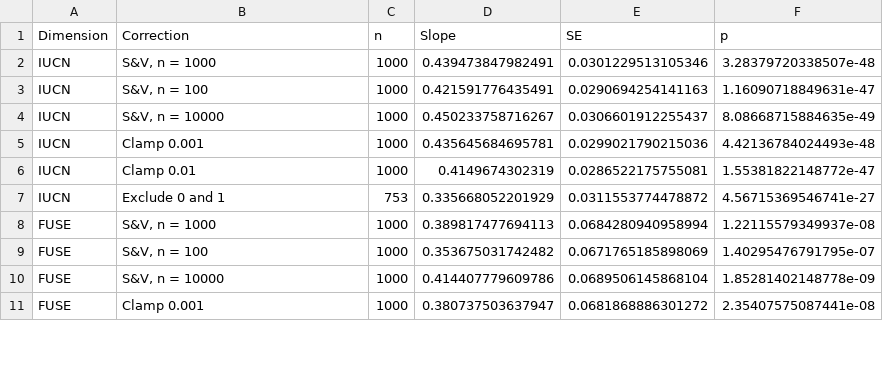
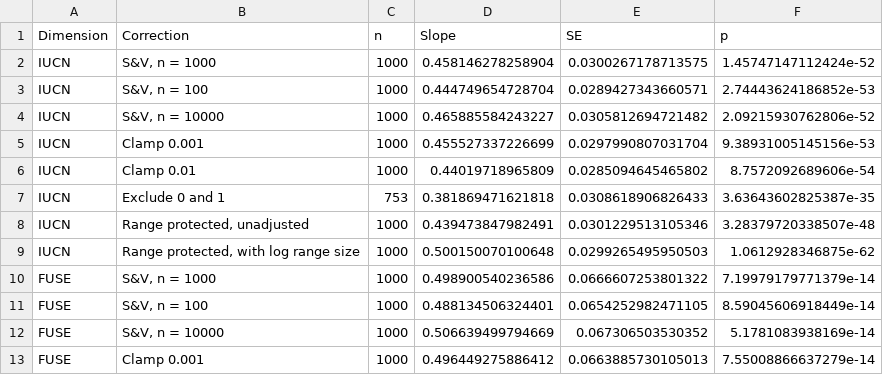
Before and after one commit to TheophileMt92/shark-ray-conservation-priorities, a CSV file: R/Outputs/CAPTAIN3_protpop/data_beta_regression_robustness.csv, drawn as a sheet; only a part is shown; the diff covers the shown part only.

```diff
--- a/R/Outputs/CAPTAIN3_protpop/data_beta_regression_robustness.csv
+++ b/R/Outputs/CAPTAIN3_protpop/data_beta_regression_robustness.csv
@@ -1,11 +1,13 @@
 "Dimension","Correction","n","Slope","SE","p"
-"IUCN","S&V, n = 1000",1000,0.439473847982491,0.0301229513105346,3.28379720338507e-48
-"IUCN","S&V, n = 100",1000,0.421591776435491,0.0290694254141163,1.16090718849631e-47
-"IUCN","S&V, n = 10000",1000,0.450233758716267,0.0306601912255437,8.08668715884635e-49
-"IUCN","Clamp 0.001",1000,0.435645684695781,0.0299021790215036,4.42136784024493e-48
-"IUCN","Clamp 0.01",1000,0.4149674302319,0.0286522175755081,1.55381822148772e-47
-"IUCN","Exclude 0 and 1",753,0.335668052201929,0.0311553774478872,4.56715369546741e-27
-"FUSE","S&V, n = 1000",1000,0.389817477694113,0.0684280940958994,1.22115579349937e-08
-"FUSE","S&V, n = 100",1000,0.353675031742482,0.0671765185898069,1.40295476791795e-07
-"FUSE","S&V, n = 10000",1000,0.414407779609786,0.0689506145868104,1.85281402148778e-09
-"FUSE","Clamp 0.001",1000,0.380737503637947,0.0681868886301272,2.35407575087441e-08
+"IUCN","S&V, n = 1000",1000,0.458146278258904,0.0300267178713575,1.45747147112424e-52
+"IUCN","S&V, n = 100",1000,0.444749654728704,0.0289427343660571,2.74443624186852e-53
+"IUCN","S&V, n = 10000",1000,0.465885584243227,0.0305812694721482,2.09215930762806e-52
+"IUCN","Clamp 0.001",1000,0.455527337226699,0.0297990807031704,9.38931005145156e-53
+"IUCN","Clamp 0.01",1000,0.44019718965809,0.0285094645465802,8.7572092689606e-54
+"IUCN","Exclude 0 and 1",753,0.381869471621818,0.0308618906826433,3.63643602825387e-35
+"IUCN","Range protected, unadjusted",1000,0.439473847982491,0.0301229513105346,3.28379720338507e-48
+"IUCN","Range protected, with log range size",1000,0.500150070100648,0.0299265495950503,1.0612928346875e-62
+"FUSE","S&V, n = 1000",1000,0.498900540236586,0.0666607253801322,7.19979179771379e-14
+"FUSE","S&V, n = 100",1000,0.488134506324401,0.0654252982471105,8.59045606918449e-14
+"FUSE","S&V, n = 10000",1000,0.506639499794669,0.067306503530352,5.1781083938169e-14
+"FUSE","Clamp 0.001",1000,0.496449275886412,0.0663885730105013,7.55008866637279e-14
```
Also changed, not shown: 4 added rows and 26 edited cells elsewhere in this file, R/Outputs/CAPTAIN3_protpop/data_beta_regression.csv, R/Outputs/CAPTAIN3_protpop_worst/data_beta_regression.csv, 27 other files.
